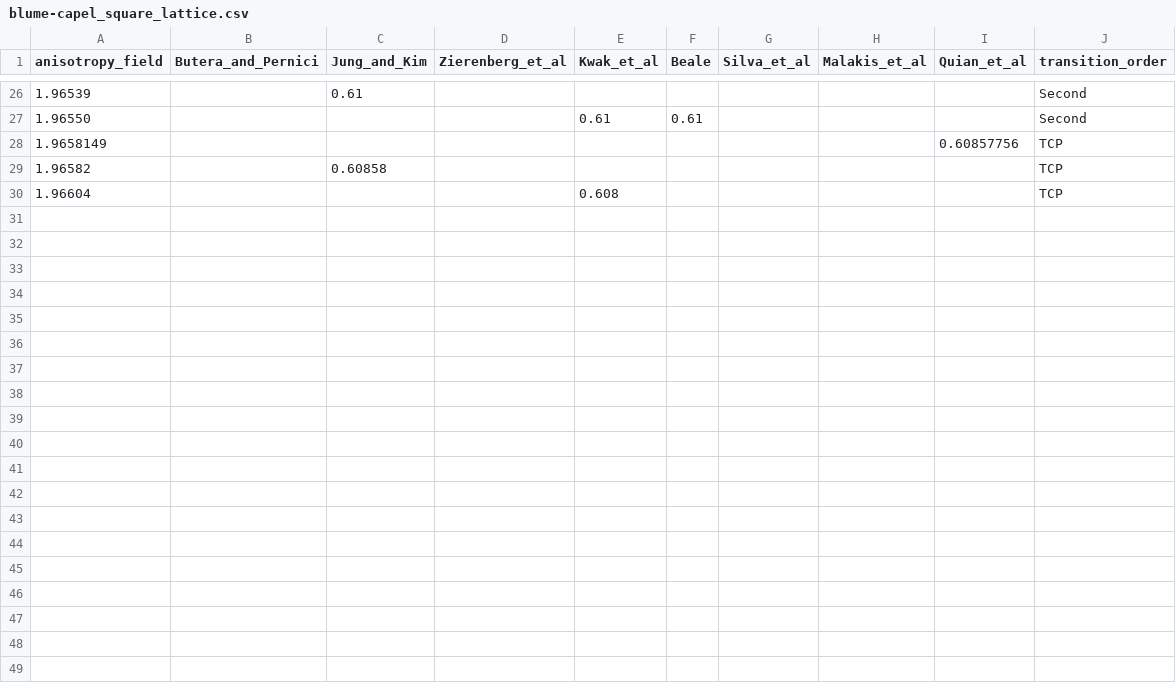
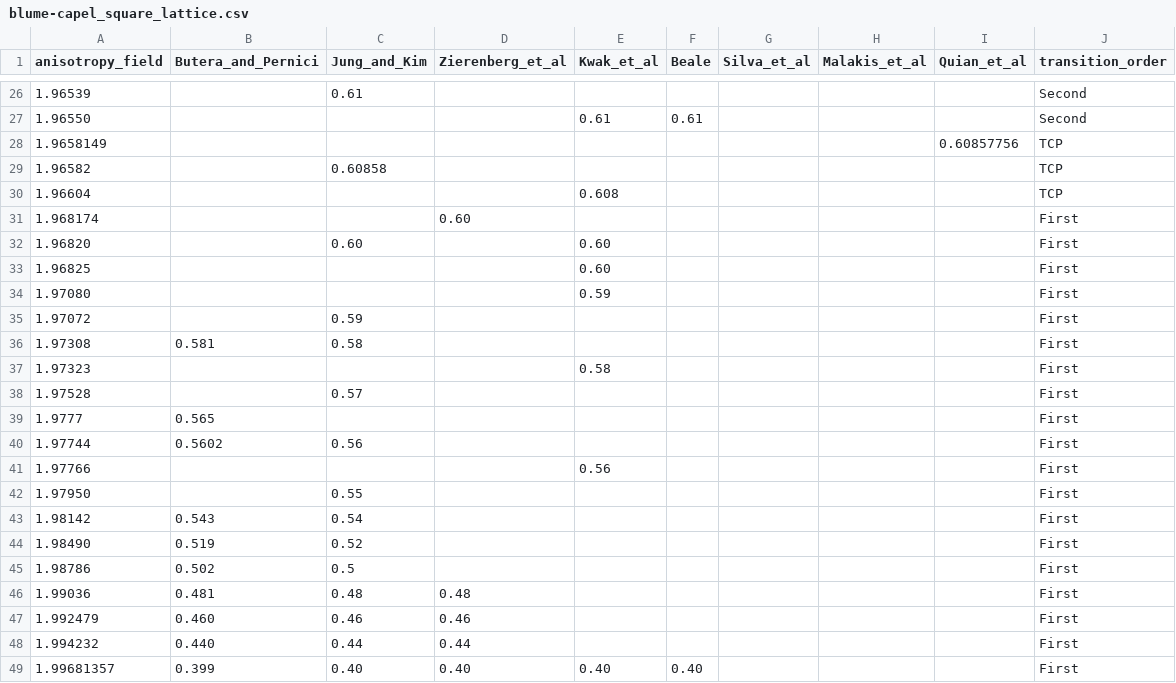
Before and after one commit to eliseuv/phd, a CSV file: tables/butera_and_pernici_2018/blume-capel_square_lattice.csv, drawn as a sheet; only a part is shown, gaps mark what is left out; the diff covers the shown part only; the diff names each change by its address in the sheet, - before the commit and + after, or states it on an @@ line.

```diff
--- a/tables/butera_and_pernici_2018/blume-capel_square_lattice.csv
+++ b/tables/butera_and_pernici_2018/blume-capel_square_lattice.csv
+row 31: 1.968174 |  |  | 0.60 |  |  |  |  |  | First
+row 32: 1.96820 |  | 0.60 |  | 0.60 |  |  |  |  | First
+row 33: 1.96825 |  |  |  | 0.60 |  |  |  |  | First
+row 34: 1.97080 |  |  |  | 0.59 |  |  |  |  | First
+row 35: 1.97072 |  | 0.59 |  |  |  |  |  |  | First
+row 36: 1.97308 | 0.581 | 0.58 |  |  |  |  |  |  | First
+row 37: 1.97323 |  |  |  | 0.58 |  |  |  |  | First
+row 38: 1.97528 |  | 0.57 |  |  |  |  |  |  | First
+row 39: 1.9777 | 0.565 |  |  |  |  |  |  |  | First
+row 40: 1.97744 | 0.5602 | 0.56 |  |  |  |  |  |  | First
+row 41: 1.97766 |  |  |  | 0.56 |  |  |  |  | First
+row 42: 1.97950 |  | 0.55 |  |  |  |  |  |  | First
+row 43: 1.98142 | 0.543 | 0.54 |  |  |  |  |  |  | First
+row 44: 1.98490 | 0.519 | 0.52 |  |  |  |  |  |  | First
+row 45: 1.98786 | 0.502 | 0.5 |  |  |  |  |  |  | First
+row 46: 1.99036 | 0.481 | 0.48 | 0.48 |  |  |  |  |  | First
+row 47: 1.992479 | 0.460 | 0.46 | 0.46 |  |  |  |  |  | First
+row 48: 1.994232 | 0.440 | 0.44 | 0.44 |  |  |  |  |  | First
+row 49: 1.99681357 | 0.399 | 0.40 | 0.40 | 0.40 | 0.40 |  |  |  | First
```
Also changed, not shown: 9 added rows elsewhere in this file, 4 other files.
